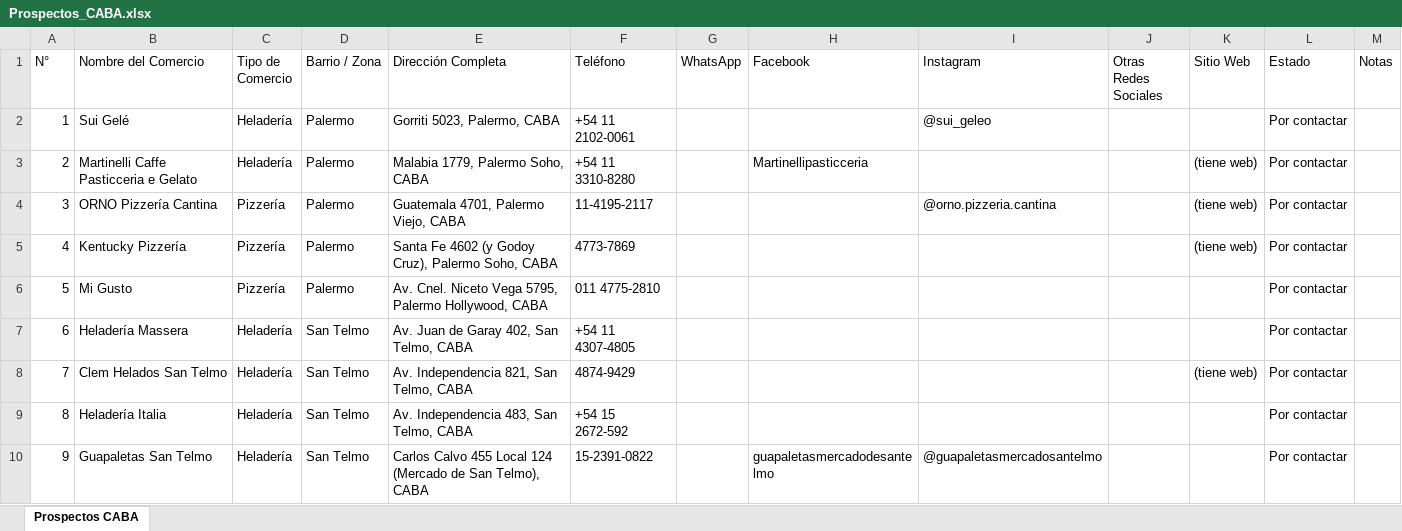
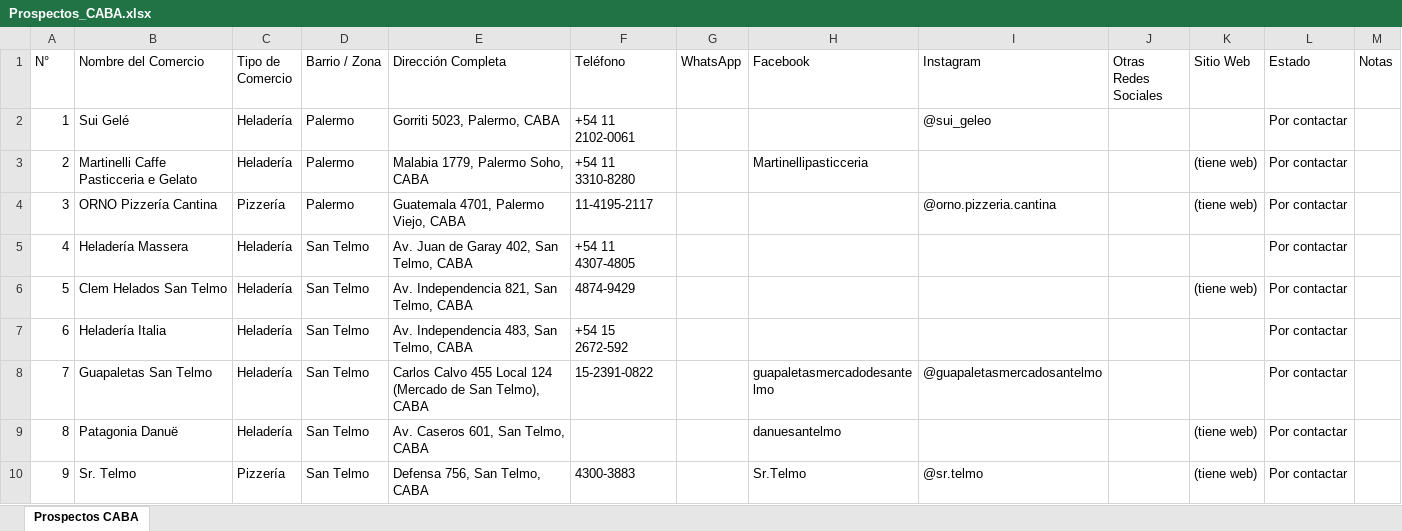
Before and after one commit to valentinmartinezlaborde-alt/prospectos-caba, an Excel workbook: Prospectos_CABA.xlsx, sheet Prospectos CABA, drawn as a sheet; only a part is shown; the shorter side is filled out with more unchanged rows; values as stored, in another font and other column widths than the file's, no cell formats; removed rows and columns are numbered as before the commit, all else as after; the diff covers the shown part only; the diff names each change by its address in the sheet, - before the commit and + after, or states it on an @@ line.

Commit message:
Prospectos: sacar cadenas, agregar 18 comercios chicos de Floresta

```diff
--- a/Prospectos_CABA.xlsx (sheet Prospectos CABA)
+++ b/Prospectos_CABA.xlsx (sheet Prospectos CABA)
-row 5: 4 | Kentucky Pizzería | Pizzería | Palermo | Santa Fe 4602 (y Godoy Cruz), Palermo Soho, CABA | 4773-7869 |  |  |  |  | (tiene web) | Por contactar
-row 6: 5 | Mi Gusto | Pizzería | Palermo | Av. Cnel. Niceto Vega 5795, Palermo Hollywood, CABA | 011 4775-2810 |  |  |  |  |  | Por contactar
@@ column A (N°) renumbered between rows 5 and 194 @@
```
Also changed, not shown: 18 added rows and 9 removed rows elsewhere in this sheet, cell formats.
